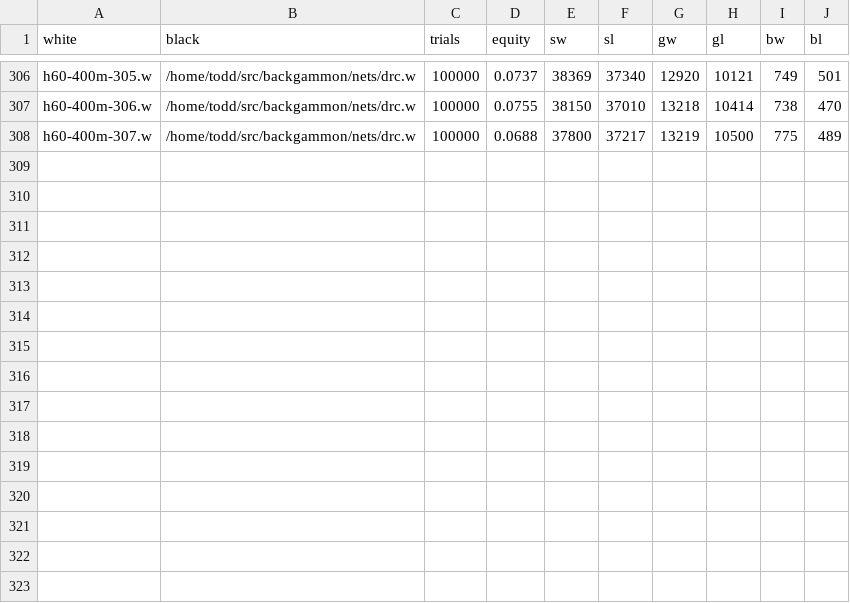
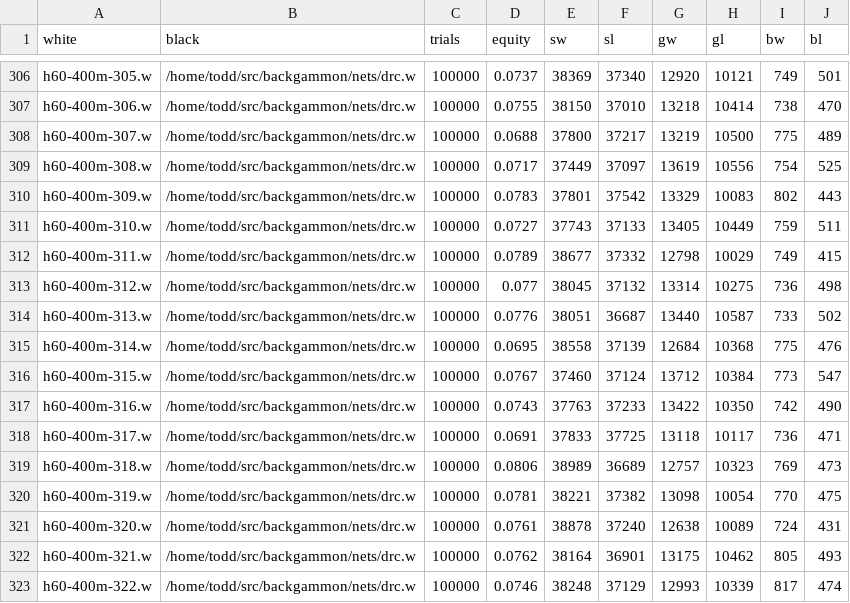
Before and after one commit to ttdoucet/bgnets, a CSV file: h60-400m/h60-400m.csv, drawn as a sheet; only a part is shown, gaps mark what is left out.

```diff
--- a/h60-400m/h60-400m.csv
+++ b/h60-400m/h60-400m.csv
@@ -308 +308,16 @@ h60-400m-306.w, /home/todd/src/backgammon/nets/drc.w, 100000, 0.0755, 38150, 370
 h60-400m-307.w, /home/todd/src/backgammon/nets/drc.w, 100000, 0.0688, 37800, 37217, 13219, 10500, 775, 489
+h60-400m-308.w, /home/todd/src/backgammon/nets/drc.w, 100000, 0.0717, 37449, 37097, 13619, 10556, 754, 525
+h60-400m-309.w, /home/todd/src/backgammon/nets/drc.w, 100000, 0.0783, 37801, 37542, 13329, 10083, 802, 443
+h60-400m-310.w, /home/todd/src/backgammon/nets/drc.w, 100000, 0.0727, 37743, 37133, 13405, 10449, 759, 511
+h60-400m-311.w, /home/todd/src/backgammon/nets/drc.w, 100000, 0.0789, 38677, 37332, 12798, 10029, 749, 415
+h60-400m-312.w, /home/todd/src/backgammon/nets/drc.w, 100000, 0.077, 38045, 37132, 13314, 10275, 736, 498
+h60-400m-313.w, /home/todd/src/backgammon/nets/drc.w, 100000, 0.0776, 38051, 36687, 13440, 10587, 733, 502
+h60-400m-314.w, /home/todd/src/backgammon/nets/drc.w, 100000, 0.0695, 38558, 37139, 12684, 10368, 775, 476
+h60-400m-315.w, /home/todd/src/backgammon/nets/drc.w, 100000, 0.0767, 37460, 37124, 13712, 10384, 773, 547
+h60-400m-316.w, /home/todd/src/backgammon/nets/drc.w, 100000, 0.0743, 37763, 37233, 13422, 10350, 742, 490
+h60-400m-317.w, /home/todd/src/backgammon/nets/drc.w, 100000, 0.0691, 37833, 37725, 13118, 10117, 736, 471
+h60-400m-318.w, /home/todd/src/backgammon/nets/drc.w, 100000, 0.0806, 38989, 36689, 12757, 10323, 769, 473
+h60-400m-319.w, /home/todd/src/backgammon/nets/drc.w, 100000, 0.0781, 38221, 37382, 13098, 10054, 770, 475
+h60-400m-320.w, /home/todd/src/backgammon/nets/drc.w, 100000, 0.0761, 38878, 37240, 12638, 10089, 724, 431
+h60-400m-321.w, /home/todd/src/backgammon/nets/drc.w, 100000, 0.0762, 38164, 36901, 13175, 10462, 805, 493
+h60-400m-322.w, /home/todd/src/backgammon/nets/drc.w, 100000, 0.0746, 38248, 37129, 12993, 10339, 817, 474
```
Also changed, not shown: 15 other files.
